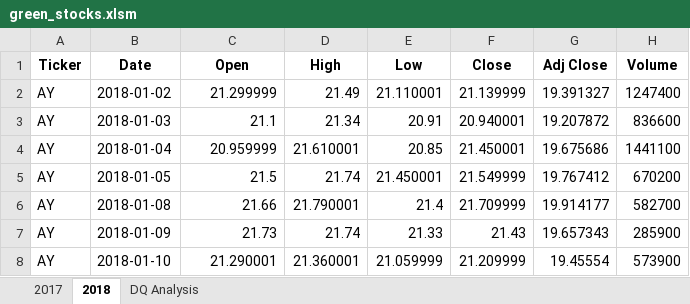
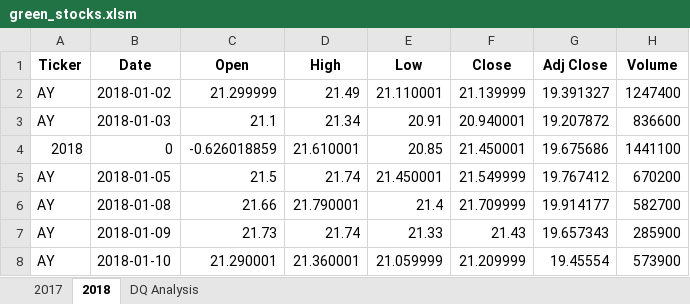
Before and after one commit to chris820629/stock-analysis, an Excel workbook: green_stocks.xlsm, sheet 2018, drawn as a sheet; only a part is shown; values as stored, in another font and other column widths than the file's, no borders; the diff names each change by its address in the sheet, - before the commit and + after, or states it on an @@ line.

```diff
--- a/green_stocks.xlsm (sheet 2018)
+++ b/green_stocks.xlsm (sheet 2018)
-A4 (Ticker): AY
+A4 (Ticker): 2018
-B4 (Date): 2018-01-04
+B4 (Date): 0
-C4 (Open): 20.959999
+C4 (Open): -0.626018859
```
Also changed, not shown: sheet DQ Analysis.
